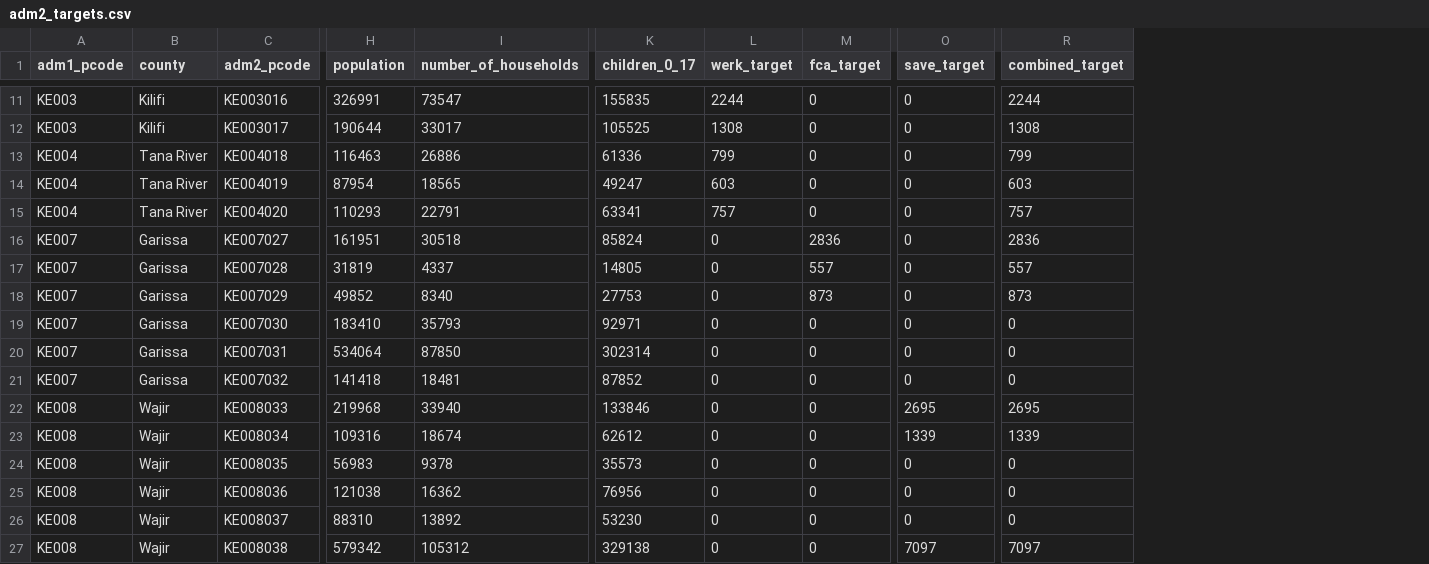
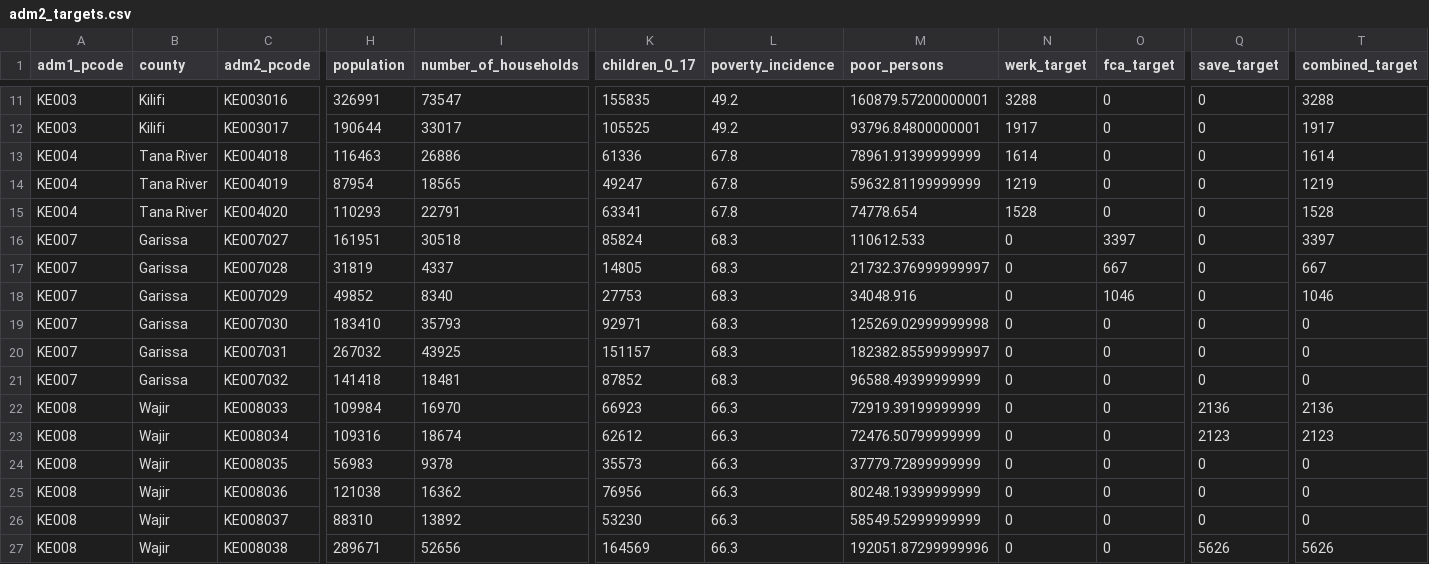
Before and after one commit to kenya-eie-wg/operation_come_to_school_public, a CSV file: data/adm2_targets.csv, drawn as a sheet; only a part is shown, gaps mark what is left out; addresses are those after the commit; the diff covers the shown part only; the diff names each change by its address in the sheet, - before the commit and + after, or states it on an @@ line.

```diff
--- a/data/adm2_targets.csv
+++ b/data/adm2_targets.csv
+column L (poverty_incidence), rows 11-27: 49.2 | 49.2 | 67.8 | 67.8 | 67.8 | 68.3 | 68.3 | 68.3 | 68.3 | 68.3 | 68.3 | 66.3 | 66.3 | 66.3 | 66.3 | 66.3 | 66.3
+column M (poor_persons), rows 11-27: 160879.57200000001 | 93796.84800000001 | 78961.91399999999 | 59632.81199999999 | 74778.654 | 110612.533 | 21732.376999999997 | 34048.916 | 125269.02999999998 | 182382.85599999997 | 96588.49399999999 | 72919.39199999999 | 72476.50799999999 | 37779.72899999999 | 80248.19399999999 | 58549.52999999999 | 192051.87299999996
-N11 (werk_target): 2244
+N11 (werk_target): 3288
-T11 (combined_target): 2244
+T11 (combined_target): 3288
-N12 (werk_target): 1308
+N12 (werk_target): 1917
-T12 (combined_target): 1308
+T12 (combined_target): 1917
-N13 (werk_target): 799
+N13 (werk_target): 1614
-T13 (combined_target): 799
+T13 (combined_target): 1614
-N14 (werk_target): 603
+N14 (werk_target): 1219
-T14 (combined_target): 603
+T14 (combined_target): 1219
-N15 (werk_target): 757
+N15 (werk_target): 1528
-T15 (combined_target): 757
+T15 (combined_target): 1528
-O16 (fca_target): 2836
+O16 (fca_target): 3397
-T16 (combined_target): 2836
+T16 (combined_target): 3397
-O17 (fca_target): 557
+O17 (fca_target): 667
-T17 (combined_target): 557
+T17 (combined_target): 667
-O18 (fca_target): 873
+O18 (fca_target): 1046
-T18 (combined_target): 873
+T18 (combined_target): 1046
-H20 (population): 534064
+H20 (population): 267032
-I20 (number_of_households): 87850
+I20 (number_of_households): 43925
-K20 (children_0_17): 302314
+K20 (children_0_17): 151157
-H22 (population): 219968
+H22 (population): 109984
-I22 (number_of_households): 33940
+I22 (number_of_households): 16970
-K22 (children_0_17): 133846
+K22 (children_0_17): 66923
-Q22 (save_target): 2695
+Q22 (save_target): 2136
-T22 (combined_target): 2695
+T22 (combined_target): 2136
-Q23 (save_target): 1339
+Q23 (save_target): 2123
-T23 (combined_target): 1339
+T23 (combined_target): 2123
-H27 (population): 579342
+H27 (population): 289671
-I27 (number_of_households): 105312
+I27 (number_of_households): 52656
-K27 (children_0_17): 329138
+K27 (children_0_17): 164569
-Q27 (save_target): 7097
+Q27 (save_target): 5626
-T27 (combined_target): 7097
+T27 (combined_target): 5626
```
Also changed, not shown: 154 edited cells elsewhere in this file, data/locations.csv, data/locations_match.csv, 10 other files.
